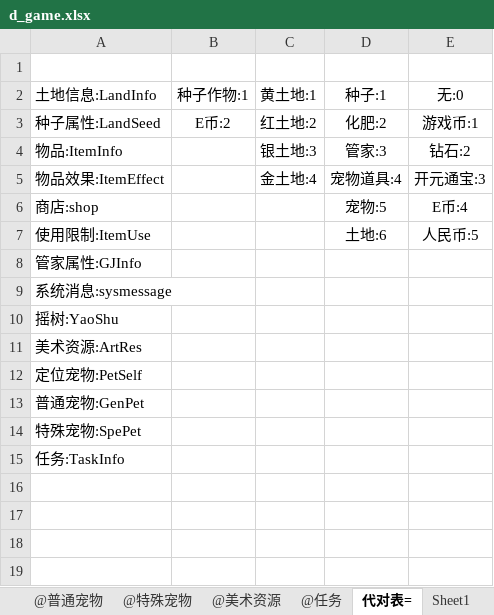
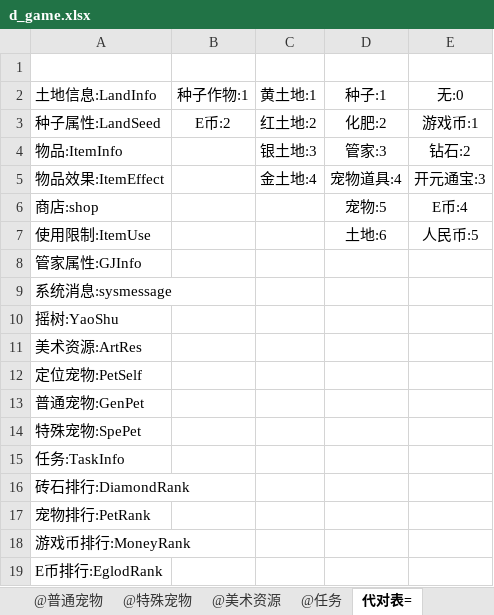
Before and after one commit to zsj897/Happy-farm, an Excel workbook: assets/xlsx2py/rpgdemo/xlsxs/d_game.xlsx, sheet 代对表=, drawn as a sheet; values as stored, in another font and other column widths than the file's, no borders; the diff names each change by its address in the sheet, - before the commit and + after, or states it on an @@ line.

```diff
--- a/assets/xlsx2py/rpgdemo/xlsxs/d_game.xlsx (sheet 代对表=)
+++ b/assets/xlsx2py/rpgdemo/xlsxs/d_game.xlsx (sheet 代对表=)
+row 16: 砖石排行:DiamondRank
+row 17: 宠物排行:PetRank
+row 18: 游戏币排行:MoneyRank
+row 19: E币排行:EglodRank
```
Also changed, not shown: sheet @砖石排行, sheet @商店, sheet @美术资源, sheet @物品, sheet @系统消息, sheet @特殊宠物, 1 more sheet, other sheet tabs, 30 other files.
